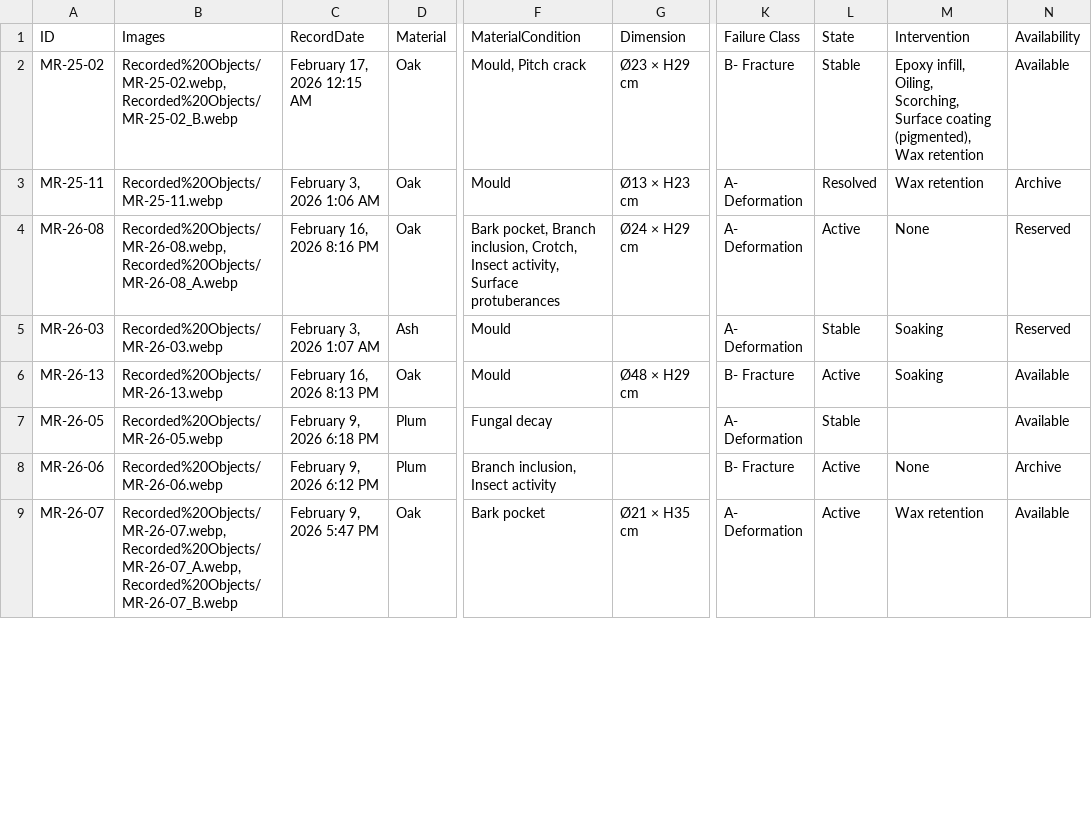
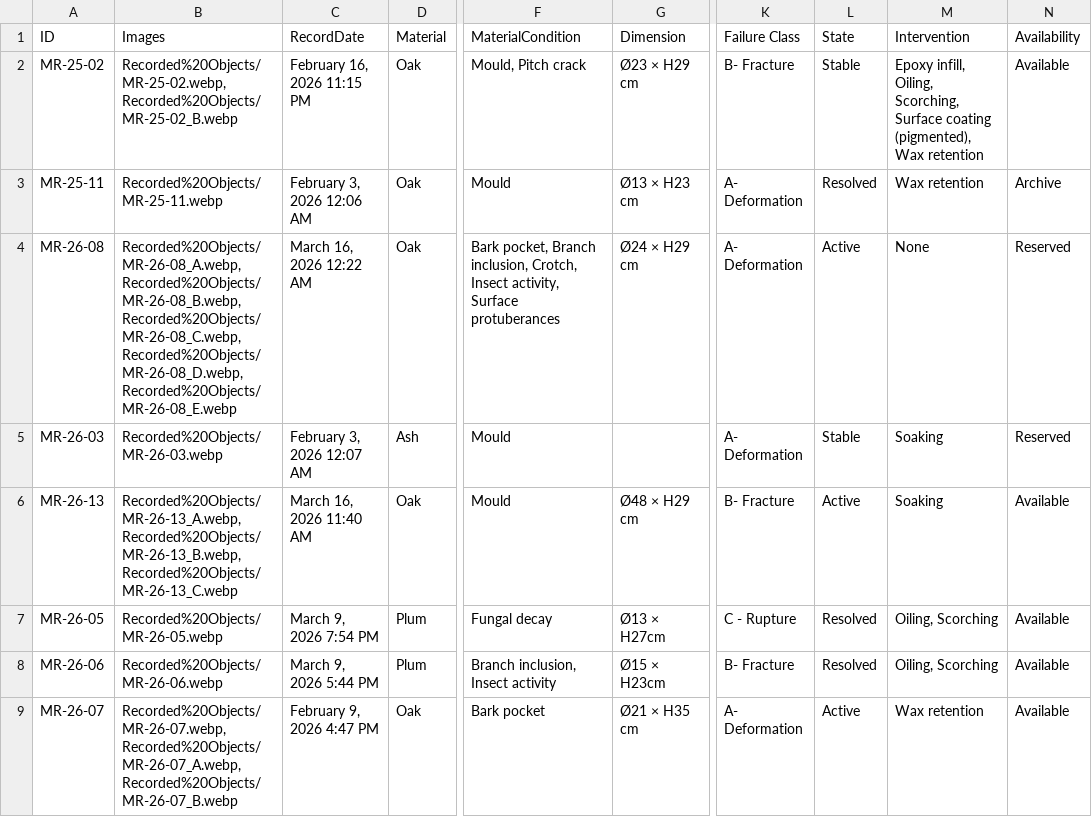
Before and after one commit to studioaprile/studioaprile, a CSV file: data/records.csv, drawn as a sheet; only a part is shown, gaps mark what is left out; the diff covers the shown part only; the diff names each change by its address in the sheet, - before the commit and + after, or states it on an @@ line.

Commit message:
Update records
New recorded objects

```diff
--- a/data/records.csv
+++ b/data/records.csv
-C2 (RecordDate): February 17, 2026 12:15 AM
+C2 (RecordDate): February 16, 2026 11:15 PM
-C3 (RecordDate): February 3, 2026 1:06 AM
+C3 (RecordDate): February 3, 2026 12:06 AM
-B4 (Images): Recorded%20Objects/MR-26-08.webp, Recorded%20Objects/MR-26-08_A.webp
+B4 (Images): Recorded%20Objects/MR-26-08_A.webp, Recorded%20Objects/MR-26-08_B.webp, Recorded%20Objects/MR-26-08_C.webp, Recorded%20Objects/MR-26-08_D.webp, Recorded%20Objects/MR-26-08_E.webp
-C4 (RecordDate): February 16, 2026 8:16 PM
+C4 (RecordDate): March 16, 2026 12:22 AM
-C5 (RecordDate): February 3, 2026 1:07 AM
+C5 (RecordDate): February 3, 2026 12:07 AM
-B6 (Images): Recorded%20Objects/MR-26-13.webp
+B6 (Images): Recorded%20Objects/MR-26-13_A.webp, Recorded%20Objects/MR-26-13_B.webp, Recorded%20Objects/MR-26-13_C.webp
-C6 (RecordDate): February 16, 2026 8:13 PM
+C6 (RecordDate): March 16, 2026 11:40 AM
-C7 (RecordDate): February 9, 2026 6:18 PM
+C7 (RecordDate): March 9, 2026 7:54 PM
-G7 (Dimension): (empty)
+G7 (Dimension): Ø13 × H27cm
-K7 (Failure Class): A- Deformation
+K7 (Failure Class): C - Rupture
-L7 (State): Stable
+L7 (State): Resolved
-M7 (Intervention): (empty)
+M7 (Intervention): Oiling, Scorching
-C8 (RecordDate): February 9, 2026 6:12 PM
+C8 (RecordDate): March 9, 2026 5:44 PM
-G8 (Dimension): (empty)
+G8 (Dimension): Ø15 × H23cm
-L8 (State): Active
+L8 (State): Resolved
-M8 (Intervention): None
+M8 (Intervention): Oiling, Scorching
-N8 (Availability): Archive
+N8 (Availability): Available
-C9 (RecordDate): February 9, 2026 5:47 PM
+C9 (RecordDate): February 9, 2026 4:47 PM
```
Also changed, not shown: 3 added rows, 1 removed row and 44 edited cells elsewhere in this file, 54 other files.
